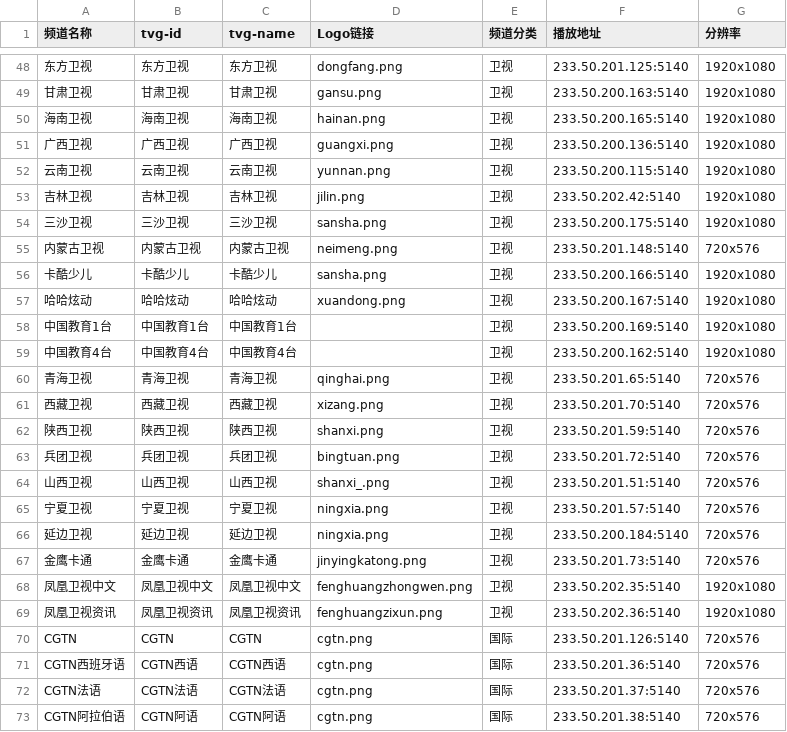
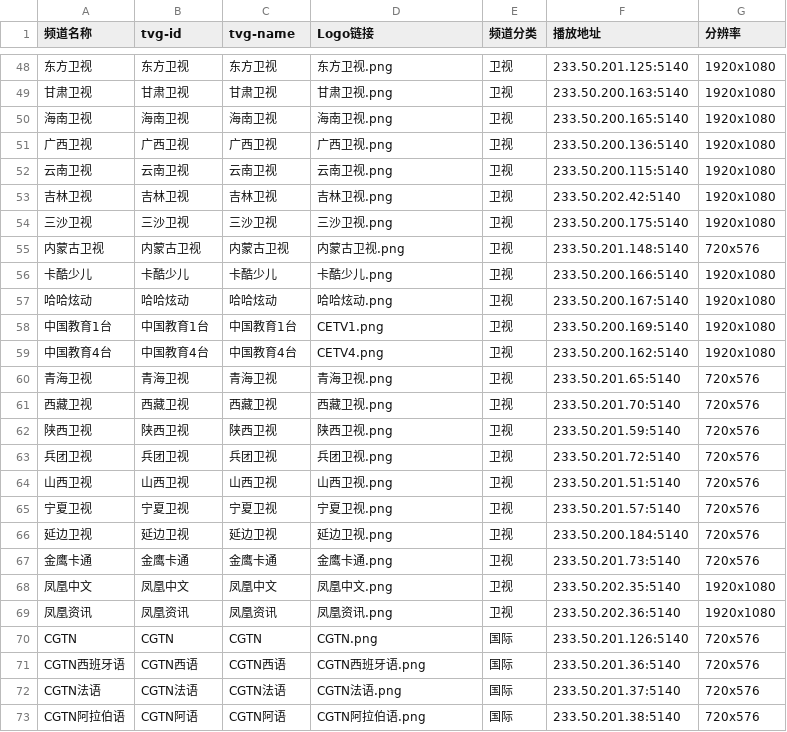
Before and after one commit to FHZDCJ/Zhejiang_Telecom_IPTV, a CSV file: IPTV_Channels.csv, drawn as a sheet; only a part is shown, gaps mark what is left out; the diff covers the shown part only; the diff names each change by its address in the sheet, - before the commit and + after, or states it on an @@ line.

```diff
--- a/IPTV_Channels.csv
+++ b/IPTV_Channels.csv
-D48 (Logo链接): dongfang.png
+D48 (Logo链接): 东方卫视.png
-D49 (Logo链接): gansu.png
+D49 (Logo链接): 甘肃卫视.png
-D50 (Logo链接): hainan.png
+D50 (Logo链接): 海南卫视.png
-D51 (Logo链接): guangxi.png
+D51 (Logo链接): 广西卫视.png
-D52 (Logo链接): yunnan.png
+D52 (Logo链接): 云南卫视.png
-D53 (Logo链接): jilin.png
+D53 (Logo链接): 吉林卫视.png
-D54 (Logo链接): sansha.png
+D54 (Logo链接): 三沙卫视.png
-D55 (Logo链接): neimeng.png
+D55 (Logo链接): 内蒙古卫视.png
-D56 (Logo链接): sansha.png
+D56 (Logo链接): 卡酷少儿.png
-D57 (Logo链接): xuandong.png
+D57 (Logo链接): 哈哈炫动.png
-D58 (Logo链接): (empty)
+D58 (Logo链接): CETV1.png
-D59 (Logo链接): (empty)
+D59 (Logo链接): CETV4.png
-D60 (Logo链接): qinghai.png
+D60 (Logo链接): 青海卫视.png
-D61 (Logo链接): xizang.png
+D61 (Logo链接): 西藏卫视.png
-D62 (Logo链接): shanxi.png
+D62 (Logo链接): 陕西卫视.png
-D63 (Logo链接): bingtuan.png
+D63 (Logo链接): 兵团卫视.png
-D64 (Logo链接): shanxi_.png
+D64 (Logo链接): 山西卫视.png
-D65 (Logo链接): ningxia.png
+D65 (Logo链接): 宁夏卫视.png
-D66 (Logo链接): ningxia.png
+D66 (Logo链接): 延边卫视.png
-D67 (Logo链接): jinyingkatong.png
+D67 (Logo链接): 金鹰卡通.png
-A68 (频道名称): 凤凰卫视中文
+A68 (频道名称): 凤凰中文
-B68 (tvg-id): 凤凰卫视中文
+B68 (tvg-id): 凤凰中文
-C68 (tvg-name): 凤凰卫视中文
+C68 (tvg-name): 凤凰中文
-D68 (Logo链接): fenghuangzhongwen.png
+D68 (Logo链接): 凤凰中文.png
-A69 (频道名称): 凤凰卫视资讯
+A69 (频道名称): 凤凰资讯
-B69 (tvg-id): 凤凰卫视资讯
+B69 (tvg-id): 凤凰资讯
-C69 (tvg-name): 凤凰卫视资讯
+C69 (tvg-name): 凤凰资讯
-D69 (Logo链接): fenghuangzixun.png
+D69 (Logo链接): 凤凰资讯.png
-D70 (Logo链接): cgtn.png
+D70 (Logo链接): CGTN.png
-D71 (Logo链接): cgtn.png
+D71 (Logo链接): CGTN西班牙语.png
-D72 (Logo链接): cgtn.png
+D72 (Logo链接): CGTN法语.png
-D73 (Logo链接): cgtn.png
+D73 (Logo链接): CGTN阿拉伯语.png
```
Also changed, not shown: 1 added row, 1 removed row and 138 edited cells elsewhere in this file.
